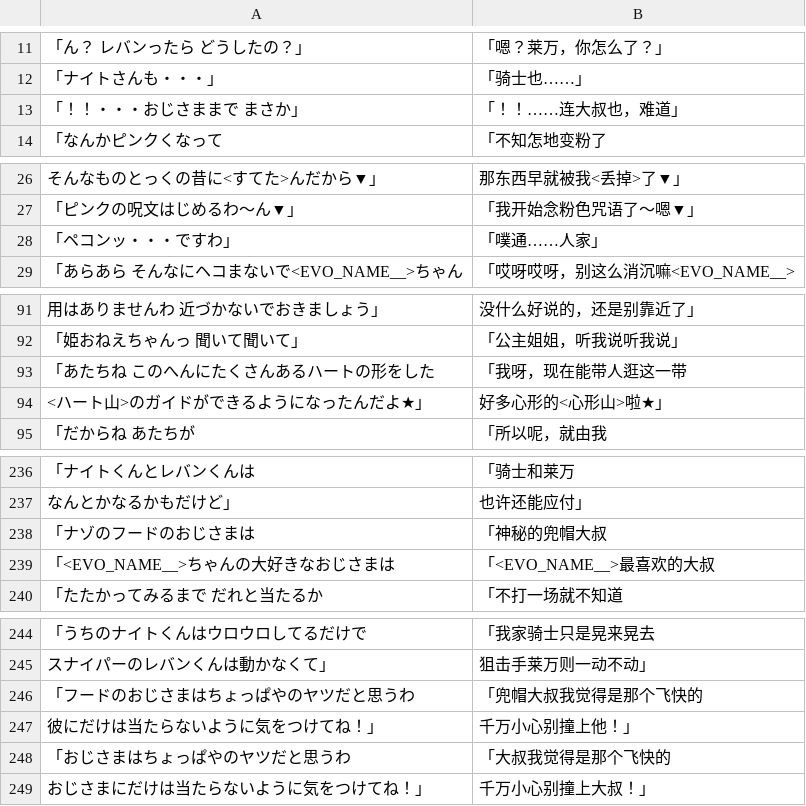
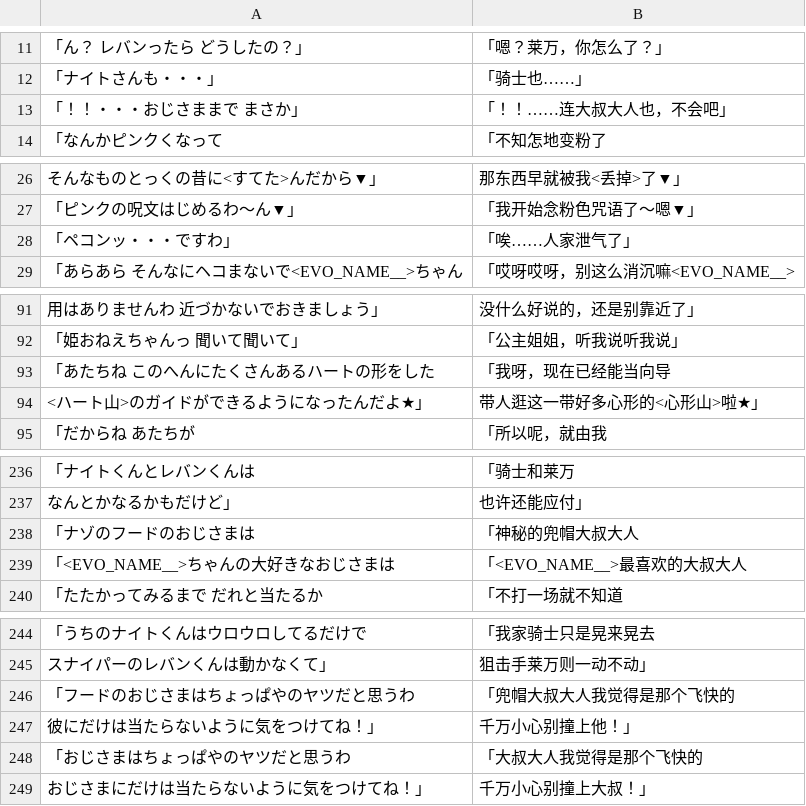
Before and after one commit to nuke996/Half-Minute-Hero-Two-CN, a TSV file: locales/zh-CN/dlc/zh_02.tsv, drawn as a sheet; only a part is shown, gaps mark what is left out; the diff covers the shown part only.

```diff
--- a/locales/zh-CN/dlc/zh_02.tsv
+++ b/locales/zh-CN/dlc/zh_02.tsv
@@ -12,3 +12,3 @@
 「ナイトさんも・・・」	「骑士也……」
-「！！・・・おじさままで　まさか」	「！！……连大叔也，难道」
+「！！・・・おじさままで　まさか」	「！！……连大叔大人也，不会吧」
 「なんかピンクくなって	「不知怎地变粉了
@@ -27,3 +27,3 @@
 「ピンクの呪文はじめるわ～ん▼」	「我开始念粉色咒语了～嗯▼」
-「ペコンッ・・・ですわ」	「噗通……人家」
+「ペコンッ・・・ですわ」	「唉……人家泄气了」
 「あらあら　そんなにヘコまないで<EVO_NAME__>ちゃん	「哎呀哎呀，别这么消沉嘛<EVO_NAME__>
@@ -92,4 +92,4 @@
 「姫おねえちゃんっ　聞いて聞いて」	「公主姐姐，听我说听我说」
-「あたちね　このへんにたくさんあるハートの形をした	「我呀，现在能带人逛这一带
-　<ハート山>のガイドができるようになったんだよ★」	　好多心形的<心形山>啦★」
+「あたちね　このへんにたくさんあるハートの形をした	「我呀，现在已经能当向导
+　<ハート山>のガイドができるようになったんだよ★」	　带人逛这一带好多心形的<心形山>啦★」
 「だからね　あたちが	「所以呢，就由我
@@ -237,4 +237,4 @@
 　なんとかなるかもだけど」	　也许还能应付」
-「ナゾのフードのおじさまは	「神秘的兜帽大叔
-「<EVO_NAME__>ちゃんの大好きなおじさまは	「<EVO_NAME__>最喜欢的大叔
+「ナゾのフードのおじさまは	「神秘的兜帽大叔大人
+「<EVO_NAME__>ちゃんの大好きなおじさまは	「<EVO_NAME__>最喜欢的大叔大人
 「たたかってみるまで　だれと当たるか	「不打一场就不知道
@@ -245,5 +245,5 @@
 　スナイパーのレバンくんは動かなくて」	　狙击手莱万则一动不动」
-「フードのおじさまはちょっぱやのヤツだと思うわ	「兜帽大叔我觉得是那个飞快的
+「フードのおじさまはちょっぱやのヤツだと思うわ	「兜帽大叔大人我觉得是那个飞快的
 　彼にだけは当たらないように気をつけてね！」	　千万小心别撞上他！」
-「おじさまはちょっぱやのヤツだと思うわ	「大叔我觉得是那个飞快的
+「おじさまはちょっぱやのヤツだと思うわ	「大叔大人我觉得是那个飞快的
 　おじさまにだけは当たらないように気をつけてね！」	　千万小心别撞上大叔！」
```
Also changed, not shown: 6 edited cells elsewhere in this file, locales/zh-CN/dlc/zh_01.tsv, locales/zh-CN/dlc/zh_03.tsv, 23 other files.
